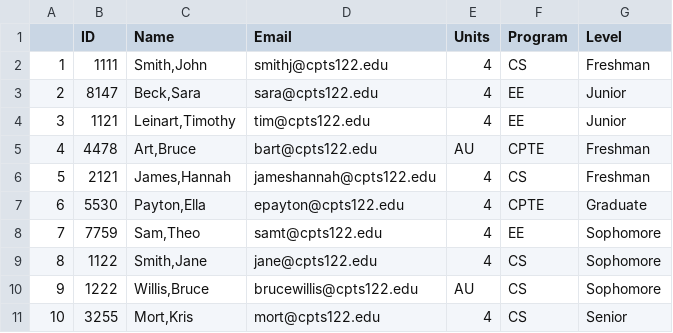
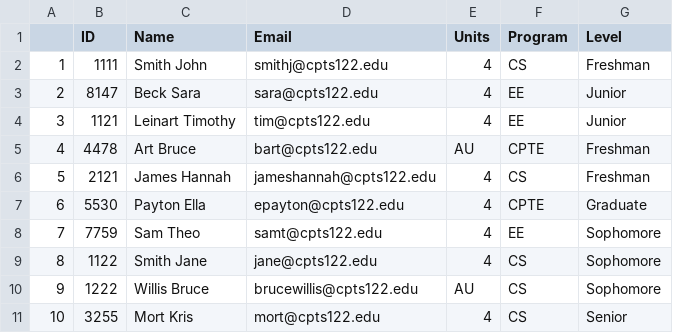
Before and after one commit to Tony363/C-language-sandbox, a CSV file: Cpp/PA_7/classList.csv, drawn as a sheet.

```diff
--- a/Cpp/PA_7/classList.csv
+++ b/Cpp/PA_7/classList.csv
@@ -1,11 +1,11 @@
 ,ID,Name,Email,Units,Program,Level
-1,1111,"Smith,John",smithj@cpts122.edu,4,CS,Freshman
-2,8147,"Beck,Sara",sara@cpts122.edu,4,EE,Junior
-3,1121,"Leinart,Timothy",tim@cpts122.edu,4,EE,Junior
-4,4478,"Art,Bruce",bart@cpts122.edu,AU,CPTE,Freshman
-5,2121,"James,Hannah",jameshannah@cpts122.edu,4,CS,Freshman
-6,5530,"Payton,Ella",epayton@cpts122.edu,4,CPTE,Graduate
-7,7759,"Sam,Theo",samt@cpts122.edu,4,EE,Sophomore
-8,1122,"Smith,Jane",jane@cpts122.edu,4,CS,Sophomore
-9,1222,"Willis,Bruce",brucewillis@cpts122.edu,AU,CS,Sophomore
-10,3255,"Mort,Kris",mort@cpts122.edu,4,CS,Senior
+1,1111,"Smith John",smithj@cpts122.edu,4,CS,Freshman
+2,8147,"Beck Sara",sara@cpts122.edu,4,EE,Junior
+3,1121,"Leinart Timothy",tim@cpts122.edu,4,EE,Junior
+4,4478,"Art Bruce",bart@cpts122.edu,AU,CPTE,Freshman
+5,2121,"James Hannah",jameshannah@cpts122.edu,4,CS,Freshman
+6,5530,"Payton Ella",epayton@cpts122.edu,4,CPTE,Graduate
+7,7759,"Sam Theo",samt@cpts122.edu,4,EE,Sophomore
+8,1122,"Smith Jane",jane@cpts122.edu,4,CS,Sophomore
+9,1222,"Willis Bruce",brucewillis@cpts122.edu,AU,CS,Sophomore
+10,3255,"Mort Kris",mort@cpts122.edu,4,CS,Senior
```
Also changed, not shown: 9 other files.
